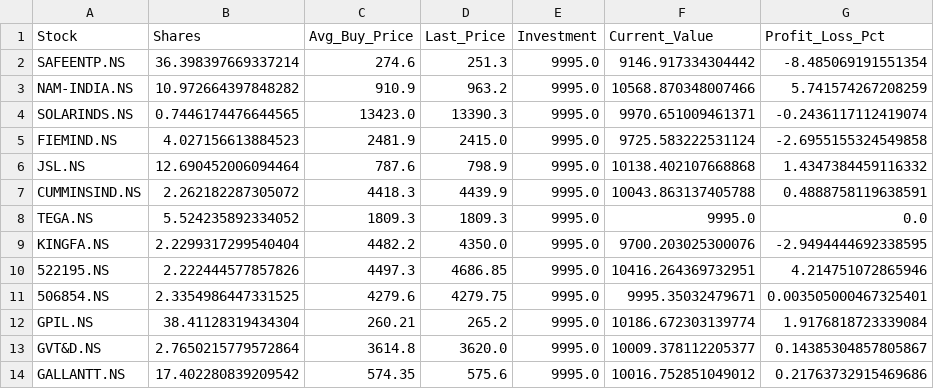
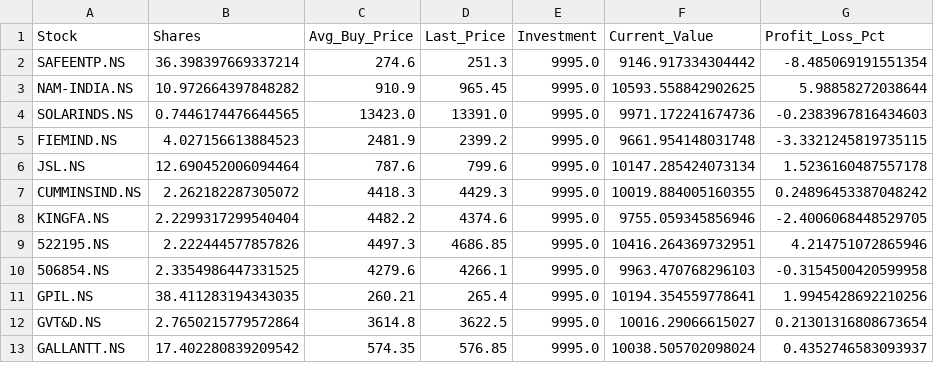
Before and after one commit to hitkarsh-singh/screener-tracker, a CSV file: data/current_holdings.csv, drawn as a sheet; only a part is shown; the diff covers the shown part only.

```diff
--- a/data/current_holdings.csv
+++ b/data/current_holdings.csv
@@ -2,13 +2,12 @@ Stock,Shares,Avg_Buy_Price,Last_Price,Investment,Current_Value,Profit_Loss_Pct
 SAFEENTP.NS,36.398397669337214,274.6,251.3,9995.0,9146.917334304442,-8.485069191551354
-NAM-INDIA.NS,10.972664397848282,910.9,963.2,9995.0,10568.870348007466,5.741574267208259
-SOLARINDS.NS,0.7446174476644565,13423.0,13390.3,9995.0,9970.651009461371,-0.2436117112419074
-FIEMIND.NS,4.027156613884523,2481.9,2415.0,9995.0,9725.583222531124,-2.6955155324549858
-JSL.NS,12.690452006094464,787.6,798.9,9995.0,10138.402107668868,1.4347384459116332
-CUMMINSIND.NS,2.262182287305072,4418.3,4439.9,9995.0,10043.863137405788,0.4888758119638591
-TEGA.NS,5.524235892334052,1809.3,1809.3,9995.0,9995.0,0.0
-KINGFA.NS,2.2299317299540404,4482.2,4350.0,9995.0,9700.203025300076,-2.9494444692338595
+NAM-INDIA.NS,10.972664397848282,910.9,965.45,9995.0,10593.558842902625,5.98858272038644
+SOLARINDS.NS,0.7446174476644565,13423.0,13391.0,9995.0,9971.172241674736,-0.2383967816434603
+FIEMIND.NS,4.027156613884523,2481.9,2399.2,9995.0,9661.954148031748,-3.3321245819735115
+JSL.NS,12.690452006094464,787.6,799.6,9995.0,10147.285424073134,1.5236160487557178
+CUMMINSIND.NS,2.262182287305072,4418.3,4429.3,9995.0,10019.884005160355,0.24896453387048242
+KINGFA.NS,2.2299317299540404,4482.2,4374.6,9995.0,9755.059345856946,-2.4006068448529705
 522195.NS,2.222444577857826,4497.3,4686.85,9995.0,10416.264369732951,4.214751072865946
-506854.NS,2.3354986447331525,4279.6,4279.75,9995.0,9995.35032479671,0.003505000467325401
-GPIL.NS,38.41128319434304,260.21,265.2,9995.0,10186.672303139774,1.9176818723339084
-GVT&D.NS,2.7650215779572864,3614.8,3620.0,9995.0,10009.378112205377,0.14385304857805867
-GALLANTT.NS,17.402280839209542,574.35,575.6,9995.0,10016.752851049012,0.21763732915469686
+506854.NS,2.3354986447331525,4279.6,4266.1,9995.0,9963.470768296103,-0.3154500420599958
+GPIL.NS,38.411283194343035,260.21,265.4,9995.0,10194.354559778641,1.9945428692210256
+GVT&D.NS,2.7650215779572864,3614.8,3622.5,9995.0,10016.29066615027,0.21301316808673654
+GALLANTT.NS,17.402280839209542,574.35,576.85,9995.0,10038.505702098024,0.4352746583093937
```
Also changed, not shown: 4 removed rows and 99 edited cells elsewhere in this file, data/daily_changes.csv, data/portfolio_value.csv, 10 other files.
